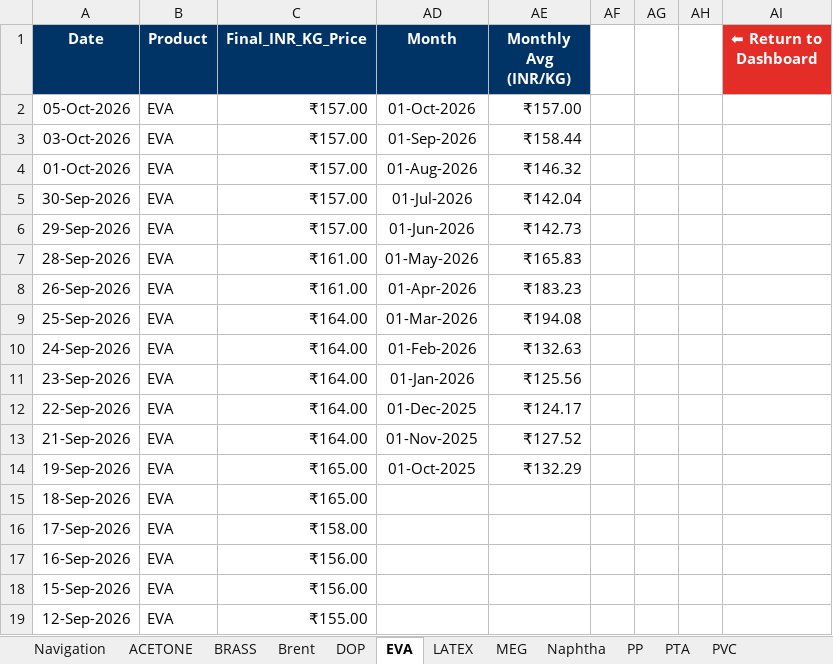
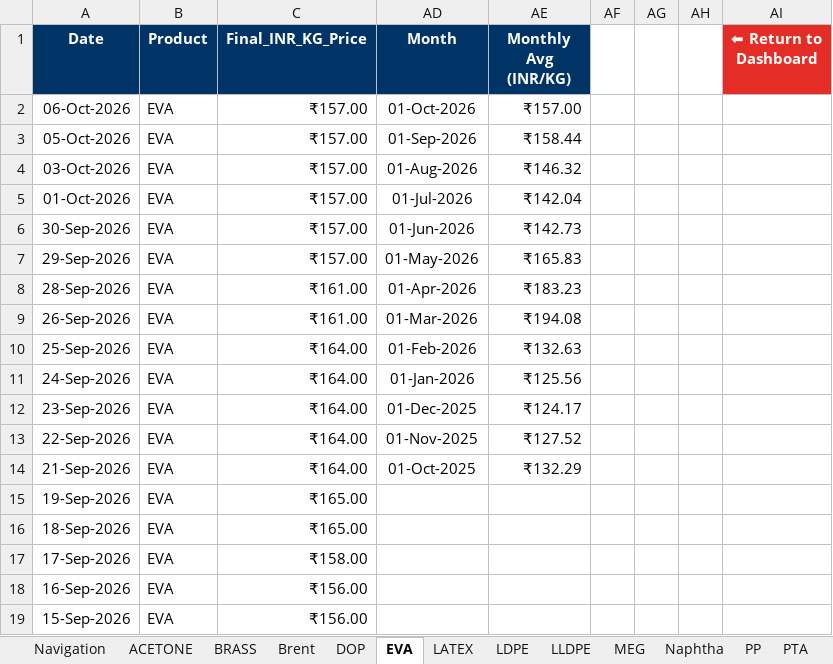
Before and after one commit to letsgoAnuj/PythonProject, an Excel workbook: analysis_output/Master_Trend_Data.xlsx, sheet EVA, drawn as a sheet; only a part is shown; the shorter side is filled out with more unchanged rows; values as stored, in another font and other column widths than the file's, no borders; charts and pictures not drawn; addresses are those after the commit; the diff names each change by its address in the sheet, - before the commit and + after, or states it on an @@ line.

```diff
--- a/analysis_output/Master_Trend_Data.xlsx (sheet EVA)
+++ b/analysis_output/Master_Trend_Data.xlsx (sheet EVA)
+sheet tab: LDPE
+sheet tab: LLDPE
+row 2: 06-Oct-2026 | EVA | ₹157.00 | 01-Oct-2026 | ₹157.00
-AD3 (Month): 01-Oct-2026
+AD3 (Month): 01-Sep-2026
-AE3 (Monthly Avg (INR/KG)): ₹157.00
+AE3 (Monthly Avg (INR/KG)): ₹158.44
-AD4 (Month): 01-Sep-2026
+AD4 (Month): 01-Aug-2026
-AE4 (Monthly Avg (INR/KG)): ₹158.44
+AE4 (Monthly Avg (INR/KG)): ₹146.32
-AD5 (Month): 01-Aug-2026
+AD5 (Month): 01-Jul-2026
-AE5 (Monthly Avg (INR/KG)): ₹146.32
+AE5 (Monthly Avg (INR/KG)): ₹142.04
-AD6 (Month): 01-Jul-2026
+AD6 (Month): 01-Jun-2026
-AE6 (Monthly Avg (INR/KG)): ₹142.04
+AE6 (Monthly Avg (INR/KG)): ₹142.73
-AD7 (Month): 01-Jun-2026
+AD7 (Month): 01-May-2026
-AE7 (Monthly Avg (INR/KG)): ₹142.73
+AE7 (Monthly Avg (INR/KG)): ₹165.83
-AD8 (Month): 01-May-2026
+AD8 (Month): 01-Apr-2026
-AE8 (Monthly Avg (INR/KG)): ₹165.83
+AE8 (Monthly Avg (INR/KG)): ₹183.23
-AD9 (Month): 01-Apr-2026
+AD9 (Month): 01-Mar-2026
-AE9 (Monthly Avg (INR/KG)): ₹183.23
+AE9 (Monthly Avg (INR/KG)): ₹194.08
-AD10 (Month): 01-Mar-2026
+AD10 (Month): 01-Feb-2026
-AE10 (Monthly Avg (INR/KG)): ₹194.08
+AE10 (Monthly Avg (INR/KG)): ₹132.63
-AD11 (Month): 01-Feb-2026
+AD11 (Month): 01-Jan-2026
-AE11 (Monthly Avg (INR/KG)): ₹132.63
+AE11 (Monthly Avg (INR/KG)): ₹125.56
-AD12 (Month): 01-Jan-2026
+AD12 (Month): 01-Dec-2025
-AE12 (Monthly Avg (INR/KG)): ₹125.56
+AE12 (Monthly Avg (INR/KG)): ₹124.17
-AD13 (Month): 01-Dec-2025
+AD13 (Month): 01-Nov-2025
-AE13 (Monthly Avg (INR/KG)): ₹124.17
+AE13 (Monthly Avg (INR/KG)): ₹127.52
-AD14 (Month): 01-Nov-2025
+AD14 (Month): 01-Oct-2025
-AE14 (Monthly Avg (INR/KG)): ₹127.52
+AE14 (Monthly Avg (INR/KG)): ₹132.29
-AD15 (Month): 01-Oct-2025
+AD15 (Month): (empty)
-AE15 (Monthly Avg (INR/KG)): ₹132.29
+AE15 (Monthly Avg (INR/KG)): (empty)
```
Also changed, not shown: sheet PVC, sheet PTA, sheet Naphtha, sheet MEG, sheet Navigation, sheet Brent, hidden cells, charts or pictures, 4 other files.
